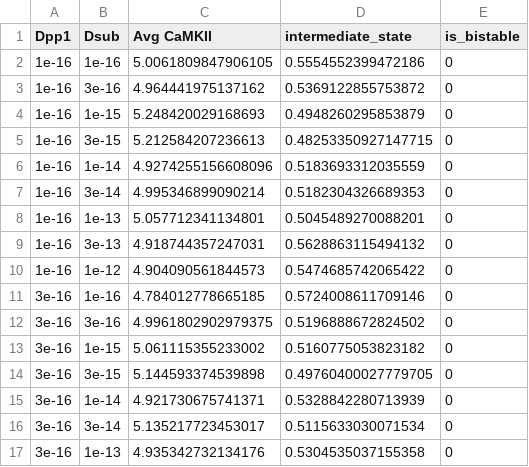
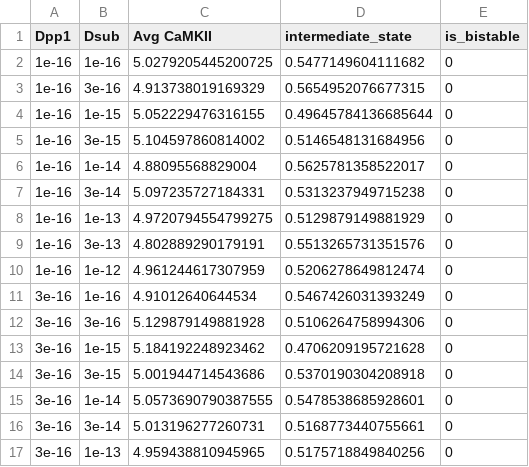
Before and after one commit to dilawar/SinghAndBhalla_CaMKII_SubunitExchange_2018, a CSV file: exp_MANY_VOXELS_COUPLED_WITH_DIFFUSION/result.csv, drawn as a sheet; only a part is shown; the diff covers the shown part only.

```diff
--- a/exp_MANY_VOXELS_COUPLED_WITH_DIFFUSION/result.csv
+++ b/exp_MANY_VOXELS_COUPLED_WITH_DIFFUSION/result.csv
@@ -1,17 +1,17 @@
 Dpp1,Dsub,Avg CaMKII,intermediate_state,is_bistable
-1e-16,1e-16,5.0061809847906105,0.5554552399472186,0
-1e-16,3e-16,4.964441975137162,0.5369122855753872,0
-1e-16,1e-15,5.248420029168693,0.4948260295853879,0
-1e-16,3e-15,5.212584207236613,0.48253350927147715,0
-1e-16,1e-14,4.9274255156608096,0.5183693312035559,0
-1e-16,3e-14,4.995346899090214,0.5182304326689353,0
-1e-16,1e-13,5.057712341134801,0.5045489270088201,0
-1e-16,3e-13,4.918744357247031,0.5628863115494132,0
-1e-16,1e-12,4.904090561844573,0.5474685742065422,0
-3e-16,1e-16,4.784012778665185,0.5724008611709146,0
-3e-16,3e-16,4.9961802902979375,0.5196888672824502,0
-3e-16,1e-15,5.061115355233002,0.5160775053823182,0
-3e-16,3e-15,5.144593374539898,0.49760400027779705,0
-3e-16,1e-14,4.921730675741371,0.5328842280713939,0
-3e-16,3e-14,5.135217723453017,0.5115633030071534,0
-3e-16,1e-13,4.935342732134176,0.5304535037155358,0
+1e-16,1e-16,5.0279205445200725,0.5477149604111682,0
+1e-16,3e-16,4.913738019169329,0.5654952076677315,0
+1e-16,1e-15,5.052229476316155,0.49645784136685644,0
+1e-16,3e-15,5.104597860814002,0.5146548131684956,0
+1e-16,1e-14,4.88095568829004,0.5625781358522017,0
+1e-16,3e-14,5.097235727184331,0.5313237949715238,0
+1e-16,1e-13,4.9720794554799275,0.5129879149881929,0
+1e-16,3e-13,4.802889290179191,0.5513265731351576,0
+1e-16,1e-12,4.961244617307959,0.5206278649812474,0
+3e-16,1e-16,4.91012640644534,0.5467426031393249,0
+3e-16,3e-16,5.129879149881928,0.5106264758994306,0
+3e-16,1e-15,5.184192248923462,0.4706209195721628,0
+3e-16,3e-15,5.001944714543686,0.5370190304208918,0
+3e-16,1e-14,5.0573690790387555,0.5478538685928601,0
+3e-16,3e-14,5.013196277260731,0.5168773440755661,0
+3e-16,1e-13,4.959438810945965,0.5175718849840256,0
```
Also changed, not shown: 138 edited cells elsewhere in this file, PaperFigures/elifeFigure8/data_fig_sync_camkii_6.csv, PaperFigures/elifeFigure8/data_fig_sync_camkii_8.csv, 7 other files.
